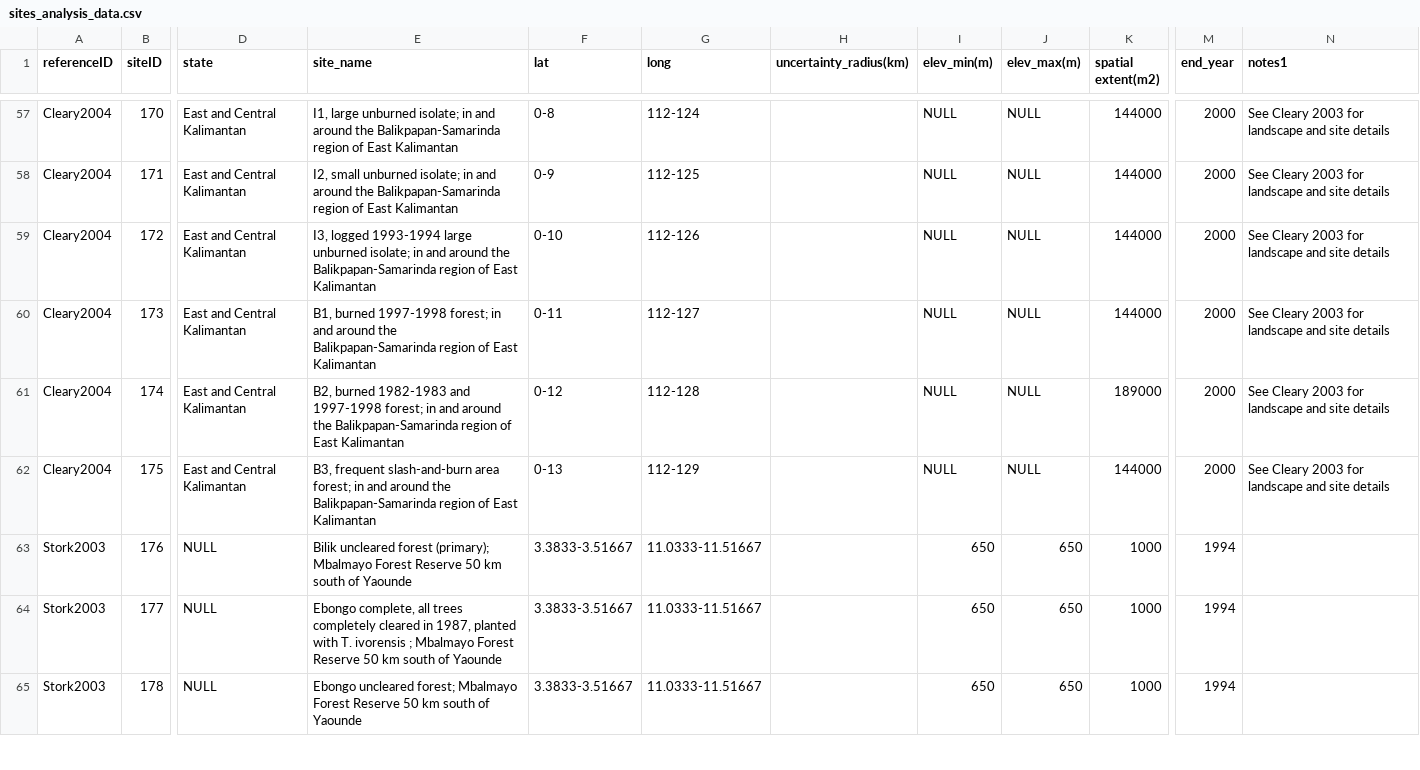
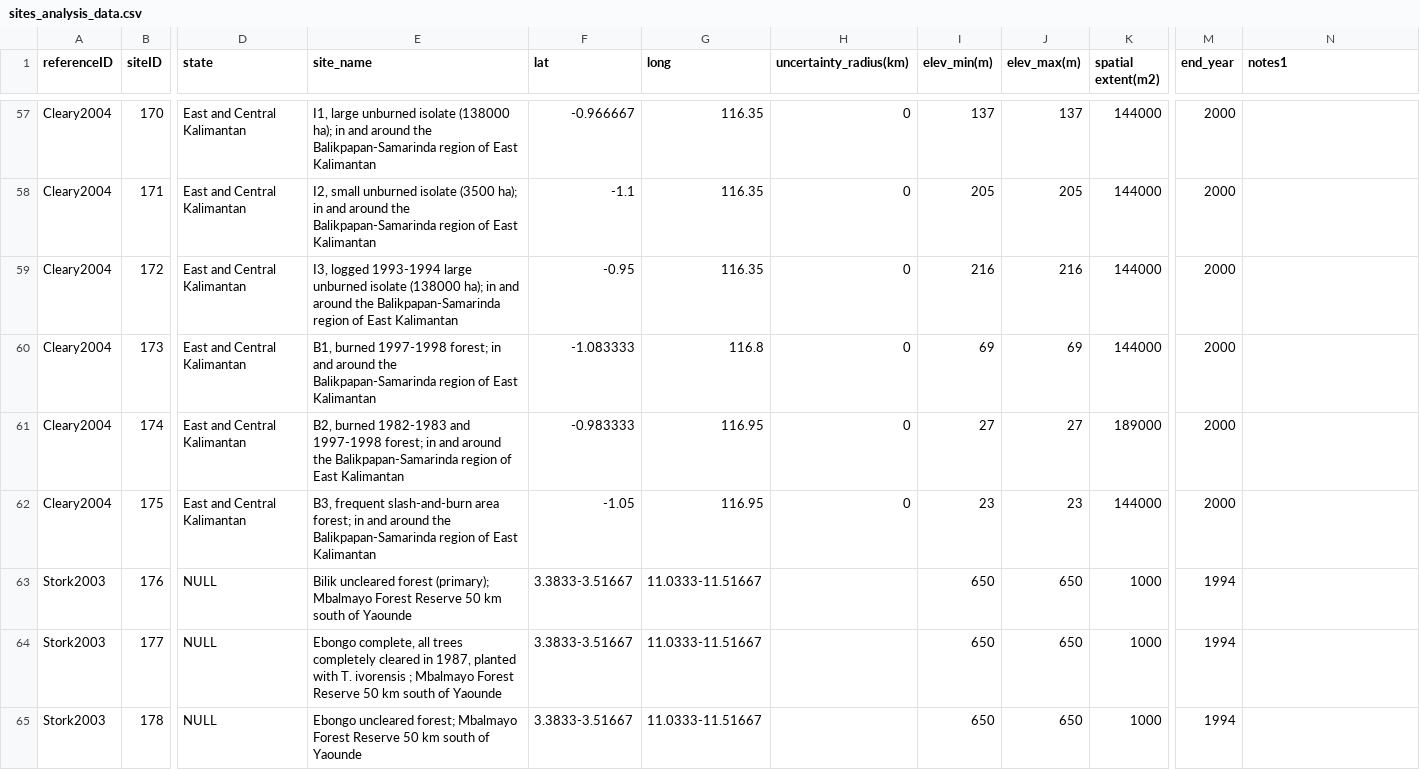
Before and after one commit to weecology/experimental-rads, a CSV file: sites_analysis_data.csv, drawn as a sheet; only a part is shown, gaps mark what is left out; the diff covers the shown part only; the diff names each change by its address in the sheet, - before the commit and + after, or states it on an @@ line.

Commit message:
updating Cleary2004
Added lat long from paper, grabbed elev from Google Earth
Added odonate sites to comparisons table
clarified experiment type in experiment table (combination of burning,
logging and hab size comparisons. Before was recorded as the same
thing...

```diff
--- a/sites_analysis_data.csv
+++ b/sites_analysis_data.csv
-E57 (site_name): …large unburned isolate; in and…
+E57 (site_name): …large unburned isolate (138000 ha); in and…
-F57 (lat): 0-8
+F57 (lat): -0.966667
-G57 (long): 112-124
+G57 (long): 116.35
-H57:H62 (uncertainty_radius(km)): (empty)
+H57:H62 (uncertainty_radius(km)): 0
-I57 (elev_min(m)): NULL
+I57 (elev_min(m)): 137
-J57 (elev_max(m)): NULL
+J57 (elev_max(m)): 137
-N57:N62 (notes1): See Cleary 2003 for landscape and site details
+N57:N62 (notes1): (empty)
-E58 (site_name): …small unburned isolate; in and…
+E58 (site_name): …small unburned isolate (3500 ha); in and…
-F58 (lat): 0-9
+F58 (lat): -1.1
-G58 (long): 112-125
+G58 (long): 116.35
-I58 (elev_min(m)): NULL
+I58 (elev_min(m)): 205
-J58 (elev_max(m)): NULL
+J58 (elev_max(m)): 205
-E59 (site_name): …large unburned isolate; in and…
+E59 (site_name): …large unburned isolate (138000 ha); in and…
-F59 (lat): 0-10
+F59 (lat): -0.95
-G59 (long): 112-126
+G59 (long): 116.35
-I59 (elev_min(m)): NULL
+I59 (elev_min(m)): 216
-J59 (elev_max(m)): NULL
+J59 (elev_max(m)): 216
-F60 (lat): 0-11
+F60 (lat): -1.083333
-G60 (long): 112-127
+G60 (long): 116.8
-I60 (elev_min(m)): NULL
+I60 (elev_min(m)): 69
-J60 (elev_max(m)): NULL
+J60 (elev_max(m)): 69
-F61 (lat): 0-12
+F61 (lat): -0.983333
-G61 (long): 112-128
+G61 (long): 116.95
-I61 (elev_min(m)): NULL
+I61 (elev_min(m)): 27
-J61 (elev_max(m)): NULL
+J61 (elev_max(m)): 27
-F62 (lat): 0-13
+F62 (lat): -1.05
-G62 (long): 112-129
+G62 (long): 116.95
-I62 (elev_min(m)): NULL
+I62 (elev_min(m)): 23
-J62 (elev_max(m)): NULL
+J62 (elev_max(m)): 23
```
Also changed, not shown: 39 edited cells elsewhere in this file, comparison_analysis_data.csv, experiments_analysis_data.csv, 1 other file.
